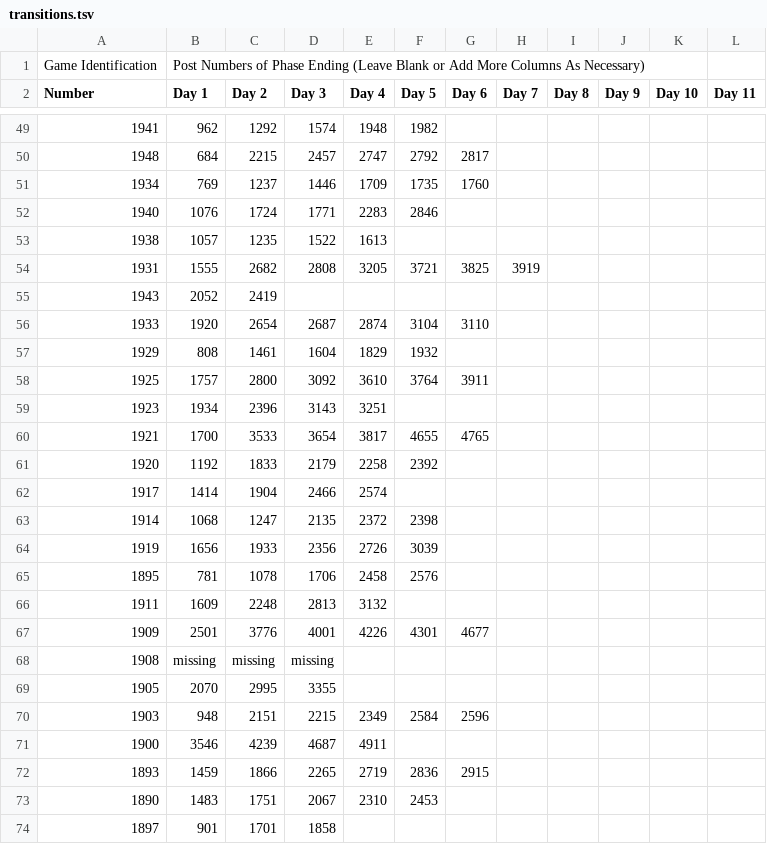
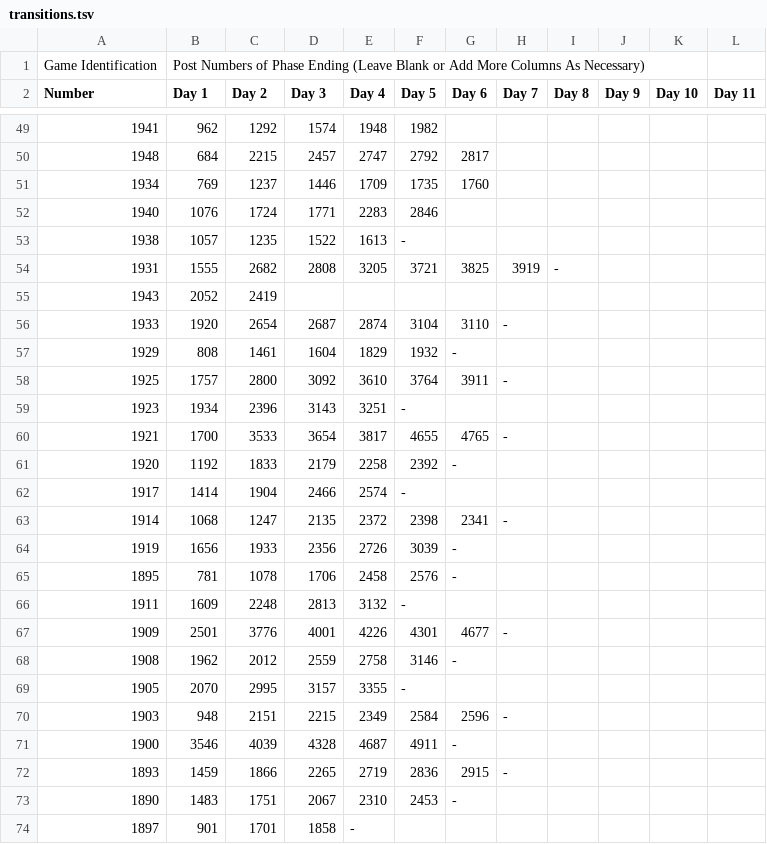
Before and after one commit to Computational-Mafia/vca, a TSV file: data/transitions.tsv, drawn as a sheet; only a part is shown, gaps mark what is left out; the diff covers the shown part only.

Commit message:
Cleaned a lot of transitions.tsv
Transitions.tsv isn't totally clean by far but I've gone through errors and missing info that Jeremie annotated for all archived games. This led to also finding some games in the archive with missing text (2 games); I've added notes to the archive about those, setting a standard for when extra notes are necessary. Finally, there's new code in `TrackMissingData.ipynb` for solving these issues. There might still be inaccurate data in the spreadsheet. Downstream work should usually identify these.

```diff
--- a/data/transitions.tsv
+++ b/data/transitions.tsv
@@ -52,3 +52,3 @@ Number	Day 1	Day 2	Day 3	Day 4	Day 5	Day 6	Day 7	Day 8	Day 9	Day 10	Day 11
 1940	1076	1724	1771	2283	2846						
-1938	1057	1235	1522	1613							
-1931	1555	2682	2808	3205	3721	3825	3919				
+1938	1057	1235	1522	1613	-
+1931	1555	2682	2808	3205	3721	3825	3919	-
@@ -56,19 +56,19 @@ Number	Day 1	Day 2	Day 3	Day 4	Day 5	Day 6	Day 7	Day 8	Day 9	Day 10	Day 11
-1933	1920	2654	2687	2874	3104	3110					
-1929	808	1461	1604	1829	1932						
-1925	1757	2800	3092	3610	3764	3911					
-1923	1934	2396	3143	3251							
-1921	1700	3533	3654	3817	4655	4765					
-1920	1192	1833	2179	2258	2392						
-1917	1414	1904	2466	2574							
-1914	1068	1247	2135	2372	2398						
-1919	1656	1933	2356	2726	3039						
-1895	781	1078	1706	2458	2576						
-1911	1609	2248	2813	3132							
-1909	2501	3776	4001	4226	4301	4677					
-1908	missing 	missing	missing								
-1905	2070	2995	3355								
-1903	948	2151	2215	2349	2584	2596					
-1900	3546	4239	4687	4911							
-1893	1459	1866	2265	2719	2836	2915					
-1890	1483	1751	2067	2310	2453						
-1897	901	1701	1858								
+1933	1920	2654	2687	2874	3104	3110	-
+1929	808	1461	1604	1829	1932	-
+1925	1757	2800	3092	3610	3764	3911	-
+1923	1934	2396	3143	3251	-
+1921	1700	3533	3654	3817	4655	4765	-
+1920	1192	1833	2179	2258	2392	-
+1917	1414	1904	2466	2574	-
+1914	1068	1247	2135	2372	2398	2341	-
+1919	1656	1933	2356	2726	3039	-
+1895	781	1078	1706	2458	2576	-
+1911	1609	2248	2813	3132	-
+1909	2501	3776	4001	4226	4301	4677	-
+1908	1962	2012	2559	2758	3146	-
+1905	2070	2995	3157	3355	-
+1903	948	2151	2215	2349	2584	2596	-
+1900	3546	4039	4328	4687	4911	-
+1893	1459	1866	2265	2719	2836	2915	-
+1890	1483	1751	2067	2310	2453	-
+1897	901	1701	1858	-
```
Also changed, not shown: 1 added row and 31 edited cells elsewhere in this file, 2 other files.
